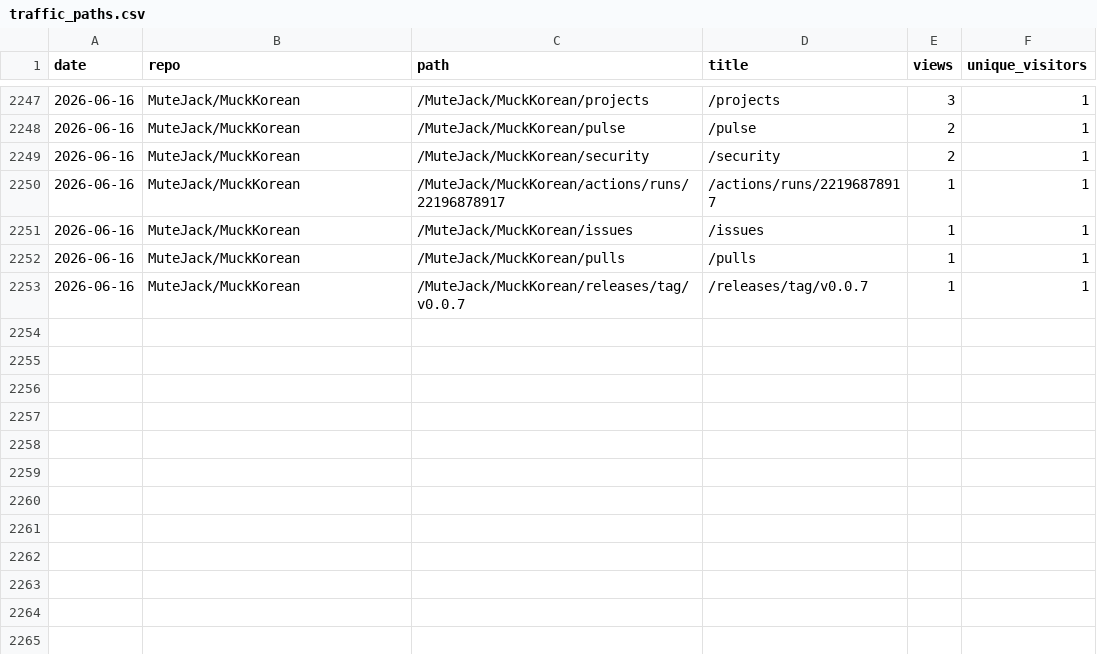
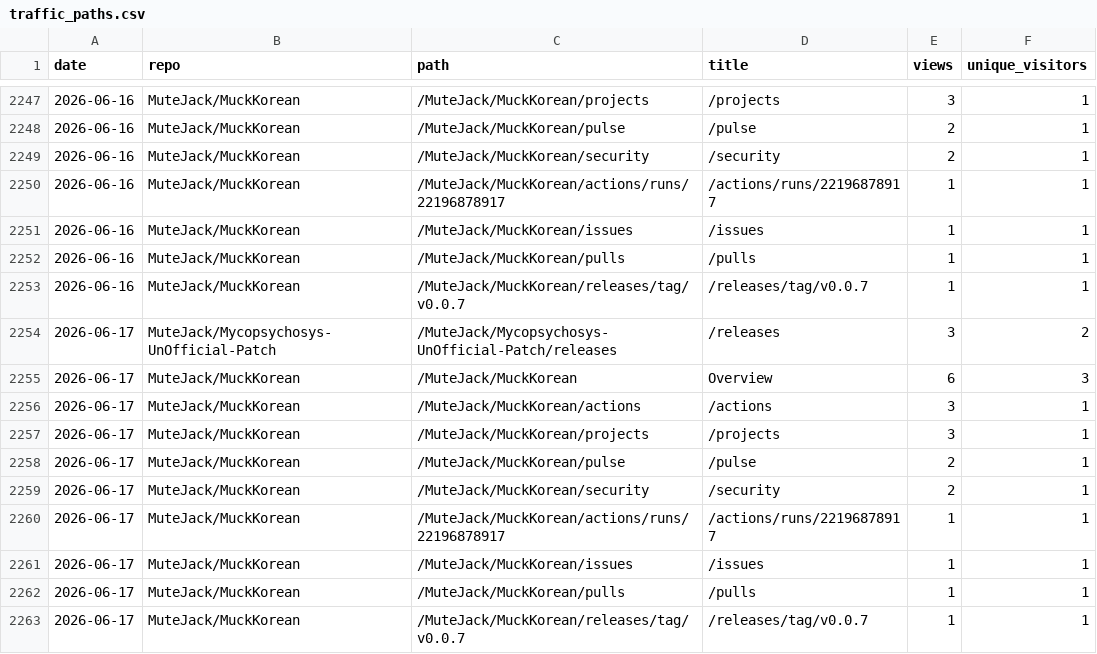
Before and after one commit to MuteJack/Traffic_Collector, a CSV file: stats/traffic_paths.csv, drawn as a sheet; only a part is shown, gaps mark what is left out; the diff names each change by its address in the sheet, - before the commit and + after, or states it on an @@ line.

```diff
--- a/stats/traffic_paths.csv
+++ b/stats/traffic_paths.csv
+row 2254: 2026-06-17 | MuteJack/Mycopsychosys-UnOfficial-Patch | /MuteJack/Mycopsychosys-UnOfficial-Patch/releases | /releases | 3 | 2
+row 2255: 2026-06-17 | MuteJack/MuckKorean | /MuteJack/MuckKorean | Overview | 6 | 3
+row 2256: 2026-06-17 | MuteJack/MuckKorean | /MuteJack/MuckKorean/actions | /actions | 3 | 1
+row 2257: 2026-06-17 | MuteJack/MuckKorean | /MuteJack/MuckKorean/projects | /projects | 3 | 1
+row 2258: 2026-06-17 | MuteJack/MuckKorean | /MuteJack/MuckKorean/pulse | /pulse | 2 | 1
+row 2259: 2026-06-17 | MuteJack/MuckKorean | /MuteJack/MuckKorean/security | /security | 2 | 1
+row 2260: 2026-06-17 | MuteJack/MuckKorean | /MuteJack/MuckKorean/actions/runs/22196878917 | /actions/runs/22196878917 | 1 | 1
+row 2261: 2026-06-17 | MuteJack/MuckKorean | /MuteJack/MuckKorean/issues | /issues | 1 | 1
+row 2262: 2026-06-17 | MuteJack/MuckKorean | /MuteJack/MuckKorean/pulls | /pulls | 1 | 1
+row 2263: 2026-06-17 | MuteJack/MuckKorean | /MuteJack/MuckKorean/releases/tag/v0.0.7 | /releases/tag/v0.0.7 | 1 | 1
```
Also changed, not shown: stats/monthly.csv, stats/releases_daily.csv, 5 other files.
